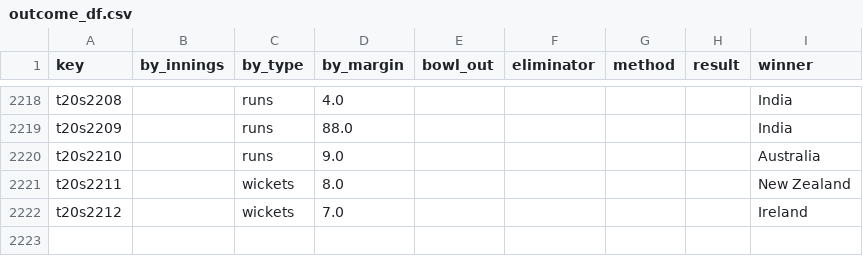
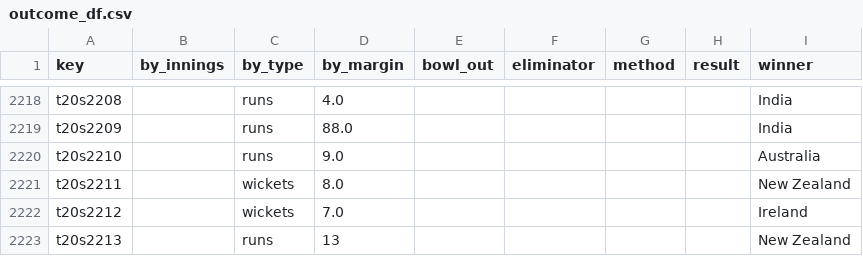
Before and after one commit to sawlachintan/cricket_data, a CSV file: t20s_data/outcome_df.csv, drawn as a sheet; only a part is shown, gaps mark what is left out; the diff names each change by its address in the sheet, - before the commit and + after, or states it on an @@ line.

```diff
--- a/t20s_data/outcome_df.csv
+++ b/t20s_data/outcome_df.csv
+row 2223: t20s2213 |  | runs | 13 |  |  |  |  | New Zealand
```
Also changed, not shown: t20s_data/dates_df.csv, t20s_data/info_df.csv, 6 other files.
